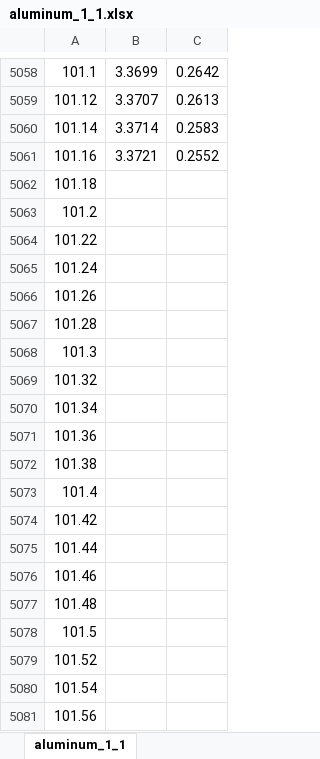
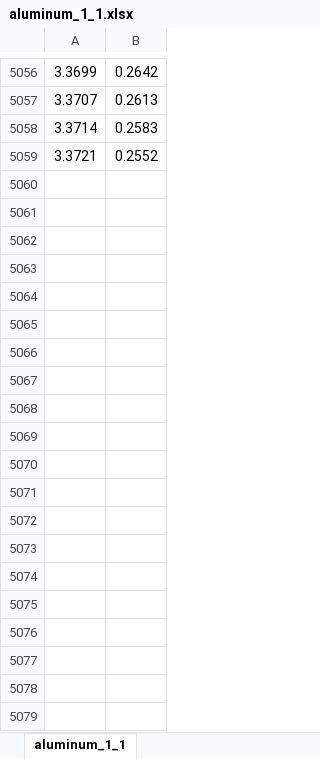
Before and after one commit to tahayparker/engg103labs, an Excel workbook: Lab 4/MY_odd/aluminum_1_1.xlsx, sheet aluminum_1_1, drawn as a sheet; only a part is shown, gaps mark what is left out; values as stored, in another font and other column widths than the file's, no borders; the diff covers the shown part only; the diff names each change by its address in the sheet, - before the commit and + after, or states it on an @@ line.

```diff
--- a/Lab 4/MY_odd/aluminum_1_1.xlsx (sheet aluminum_1_1)
+++ b/Lab 4/MY_odd/aluminum_1_1.xlsx (sheet aluminum_1_1)
-column A, rows 5058-5061: 101.1 | 101.12 | 101.14 | 101.16
-row 5062: 101.18
-row 5063: 101.2
-row 5064: 101.22
-row 5065: 101.24
-row 5066: 101.26
-row 5067: 101.28
-row 5068: 101.3
-row 5069: 101.32
-row 5070: 101.34
-row 5071: 101.36
-row 5072: 101.38
-row 5073: 101.4
-row 5074: 101.42
-row 5075: 101.44
-row 5076: 101.46
-row 5077: 101.48
-row 5078: 101.5
-row 5079: 101.52
-row 5080: 101.54
-row 5081: 101.56
```
Also changed, not shown: 1150 removed rows elsewhere in this sheet, Lab 4/MY_odd/PLA (1)_Vertical.xlsx, Lab 4/MY_odd/PLA (2)_Horizontal.xlsx, 21 other files.
